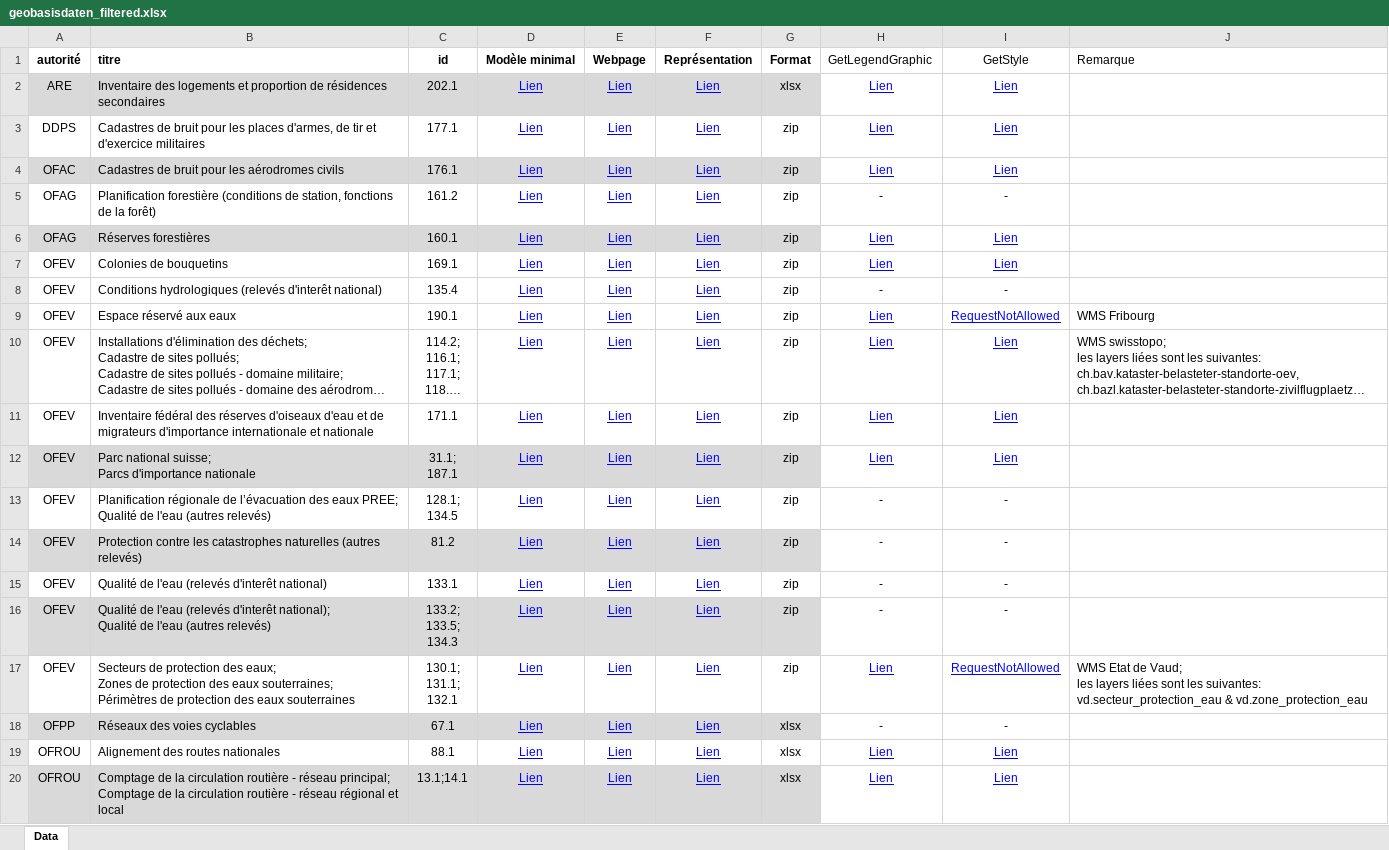
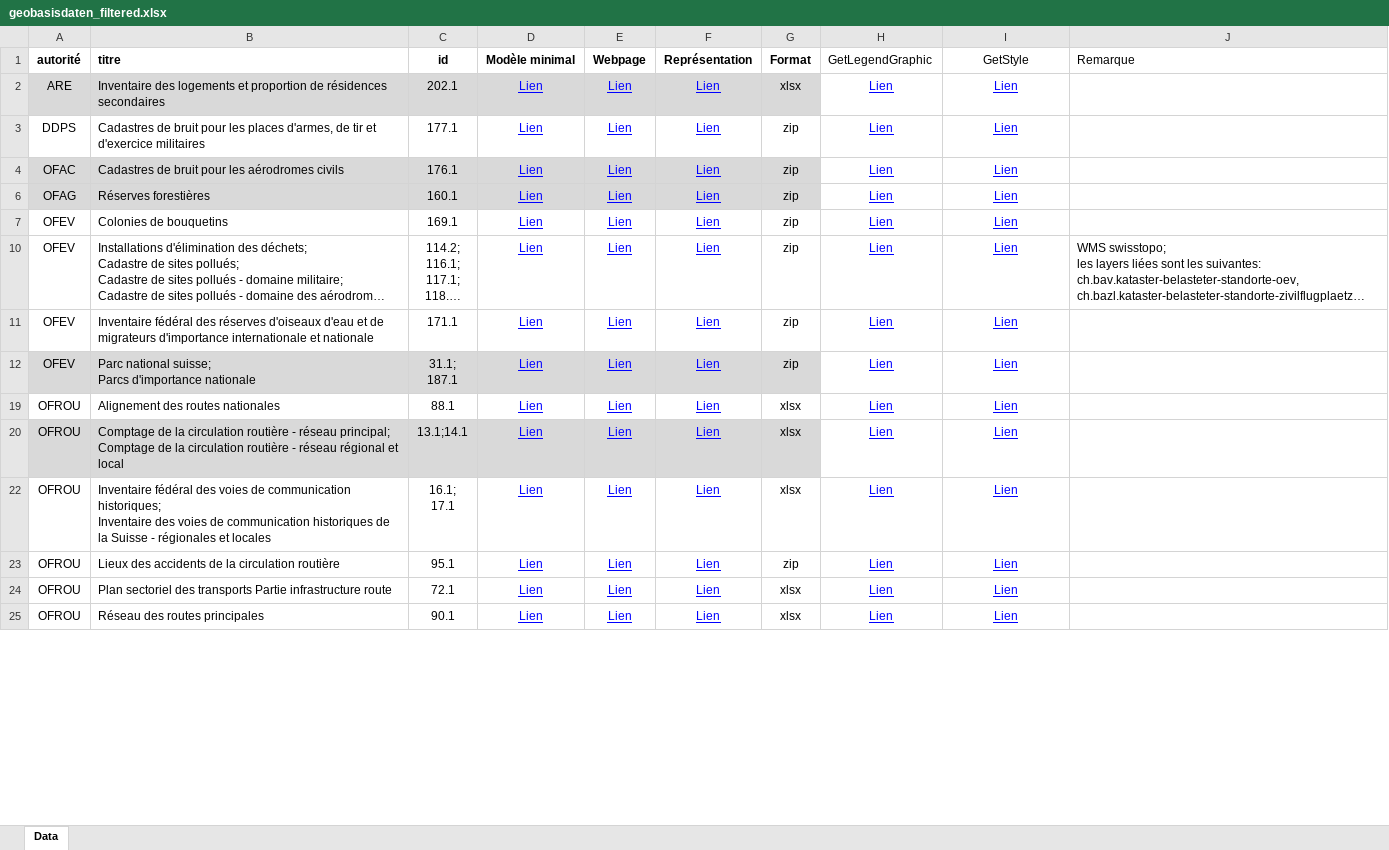
Before and after one commit to MediaComem/FGDM4GS, an Excel workbook: WP1/T1-1/geobasisdaten_filtered.xlsx, sheet Data, drawn as a sheet; only a part is shown; the shorter side is filled out with more unchanged rows; long unchanged cells end in …; values as stored, in another font and other column widths than the file's, no borders; table styles not drawn; ↵ is a line break in a cell; the diff covers the shown part only; the diff names each change by its address in the sheet, - before the commit and + after, or states it on an @@ line.

```diff
--- a/WP1/T1-1/geobasisdaten_filtered.xlsx (sheet Data)
+++ b/WP1/T1-1/geobasisdaten_filtered.xlsx (sheet Data)
@@ row 5 hidden: OFAG | Planification forestière (conditions de station, fonctions de la forêt) | 161.2 | Lien | Lien | Lien | zip | - | - @@
@@ row 8 hidden: OFEV | Conditions hydrologiques (relevés d'interêt national) | 135.4 | Lien | Lien | Lien | zip | - | - @@
@@ row 9 hidden: OFEV | Espace réservé aux eaux | 190.1 | Lien | Lien | Lien | zip | Lien | RequestNotAllowed | WMS Fribourg @@
@@ row 13 hidden: OFEV | Planification régionale de l’évacuation des eaux PREE; ↵ Qualité de l'eau (autres relevés) | 128.1; ↵ 134.5 | Lien | Lien | Lien | zip | - | - @@
@@ row 14 hidden: OFEV | Protection contre les catastrophes naturelles (autres relevés) | 81.2 | Lien | Lien | Lien | zip | - | - @@
@@ row 15 hidden: OFEV | Qualité de l'eau (relevés d'interêt national) | 133.1 | Lien | Lien | Lien | zip | - | - @@
@@ row 16 hidden: OFEV | Qualité de l'eau (relevés d'interêt national); ↵ Qualité de l'eau (autres relevés) | 133.2; ↵ 133.5; ↵ 134.3 | Lien | Lien | Lien | zip | - | - @@
@@ row 17 hidden: OFEV | Secteurs de protection des eaux; ↵ Zones de protection des eaux souterraines; ↵ Périmètres de protection des eaux souterraines | 130.1; ↵ 131.1; ↵ 132.1 | Lien | Lien | Lien | zip | Lien | RequestNotAllowed | WMS Etat de Vaud; ↵ les layers liées sont les suivantes: vd.secteur_protection_eau & vd.zone_protection_eau @@
@@ row 18 hidden: OFPP | Réseaux des voies cyclables | 67.1 | Lien | Lien | Lien | xlsx | - | - @@
```
Also changed, not shown: 5 hidden or unhidden rows and cell formats elsewhere in this sheet, WP1/T1-1/geobasisdaten.xlsx, 16 other files.
